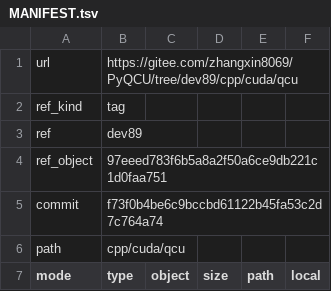
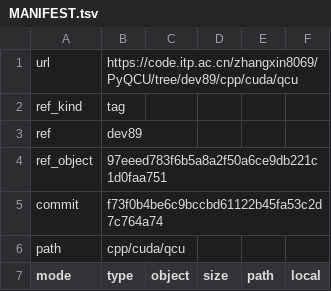
Before and after one commit to ZhangXin8069/configure, a TSV file: skills/form/references/source-snapshots/pyqcu-dev89/MANIFEST.tsv, drawn as a sheet; only a part is shown.

```diff
--- a/skills/form/references/source-snapshots/pyqcu-dev89/MANIFEST.tsv
+++ b/skills/form/references/source-snapshots/pyqcu-dev89/MANIFEST.tsv
@@ -1,2 +1,2 @@
-url	https://gitee.com/zhangxin8069/PyQCU/tree/dev89/cpp/cuda/qcu
+url	https://code.itp.ac.cn/zhangxin8069/PyQCU/tree/dev89/cpp/cuda/qcu
 ref_kind	tag
```
Also changed, not shown: skills/form/references/source-snapshots/configure-main/MANIFEST.tsv, skills/form/references/source-snapshots/lattice-qcd-at-imp.top-stab4/MANIFEST.tsv, 46 other files.
